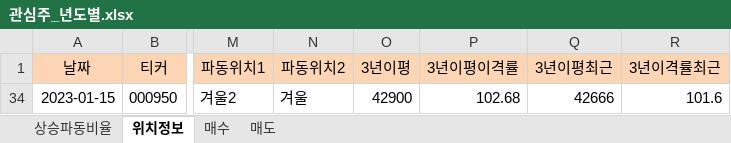
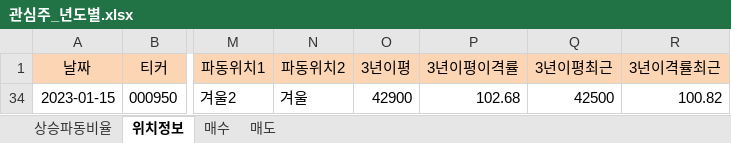
Before and after one commit to wndskim/stock, an Excel workbook: Data/관심주_년도별.xlsx, sheet 위치정보, drawn as a sheet; only a part is shown, gaps mark what is left out; values as stored, in another font and other column widths than the file's, no borders; the diff names each change by its address in the sheet, - before the commit and + after, or states it on an @@ line.

Commit message:
Update 관심주_년도별.xlsx

```diff
--- a/Data/관심주_년도별.xlsx (sheet 위치정보)
+++ b/Data/관심주_년도별.xlsx (sheet 위치정보)
-Q34 (3년이평최근): 42666
+Q34 (3년이평최근): 42500
-R34 (3년이격률최근): 101.6
+R34 (3년이격률최근): 100.82
```
Also changed, not shown: hidden cells.
